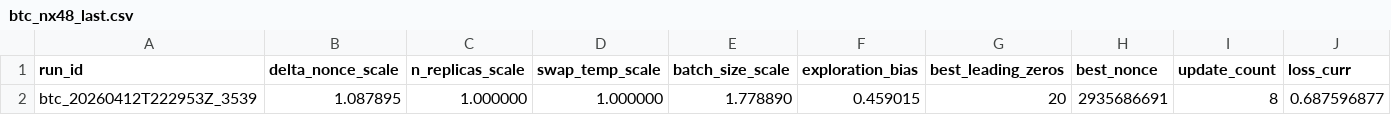
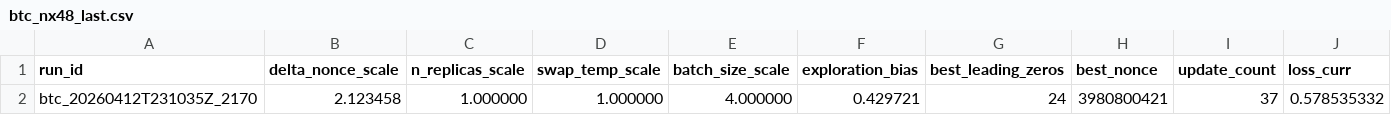
Before and after one commit to vgacofc/lumvorax2, a CSV file: src/advanced_calculations/bitcoin_quantum_mining/config/btc_nx48_last.csv, drawn as a sheet; only a part is shown; removed rows and columns are numbered as before the commit, all else as after; rows hold the shown columns only; the diff names each change by its address in the sheet, - before the commit and + after, or states it on an @@ line.

```diff
--- a/src/advanced_calculations/bitcoin_quantum_mining/config/btc_nx48_last.csv
+++ b/src/advanced_calculations/bitcoin_quantum_mining/config/btc_nx48_last.csv
-row 2: btc_20260412T222953Z_3539 | 1.087895 | 1.000000 | 1.000000 | 1.778890 | 0.459015 | 20 | 2935686691 | 8 | 0.687596877
+row 2: btc_20260412T231035Z_2170 | 2.123458 | 1.000000 | 1.000000 | 4.000000 | 0.429721 | 24 | 3980800421 | 37 | 0.578535332
```
Also changed, not shown: 11 other files.
